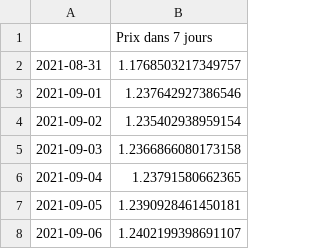
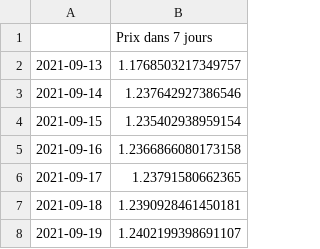
Before and after one commit to Lydu7979/Projet-chef-d-oeuvre-bon-, a CSV file: Forecast.csv, drawn as a sheet.

```diff
--- a/Forecast.csv
+++ b/Forecast.csv
@@ -1,8 +1,8 @@
 ,Prix dans 7 jours
-2021-08-31,1.1768503217349757
-2021-09-01,1.237642927386546
-2021-09-02,1.235402938959154
-2021-09-03,1.2366866080173158
-2021-09-04,1.23791580662365
-2021-09-05,1.2390928461450181
-2021-09-06,1.2402199398691107
+2021-09-13,1.1768503217349757
+2021-09-14,1.237642927386546
+2021-09-15,1.235402938959154
+2021-09-16,1.2366866080173158
+2021-09-17,1.23791580662365
+2021-09-18,1.2390928461450181
+2021-09-19,1.2402199398691107
```
Also changed, not shown: Forecast2.csv, 3 other files.
